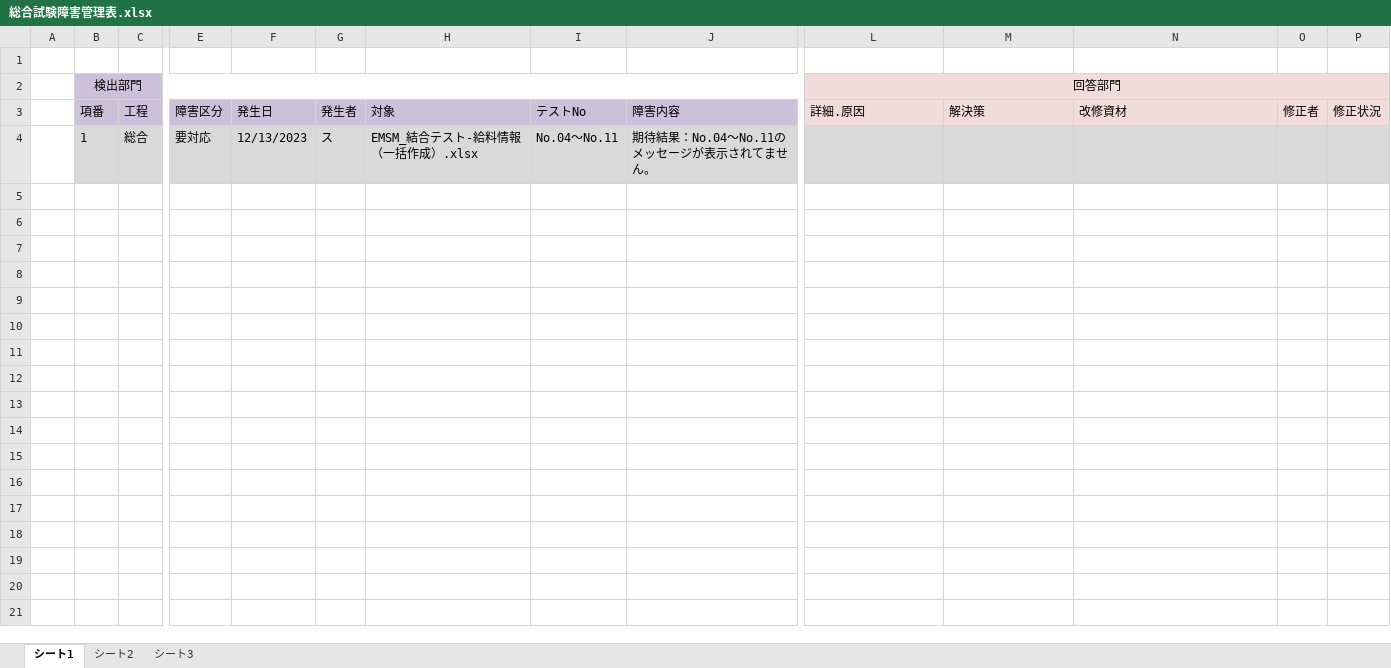
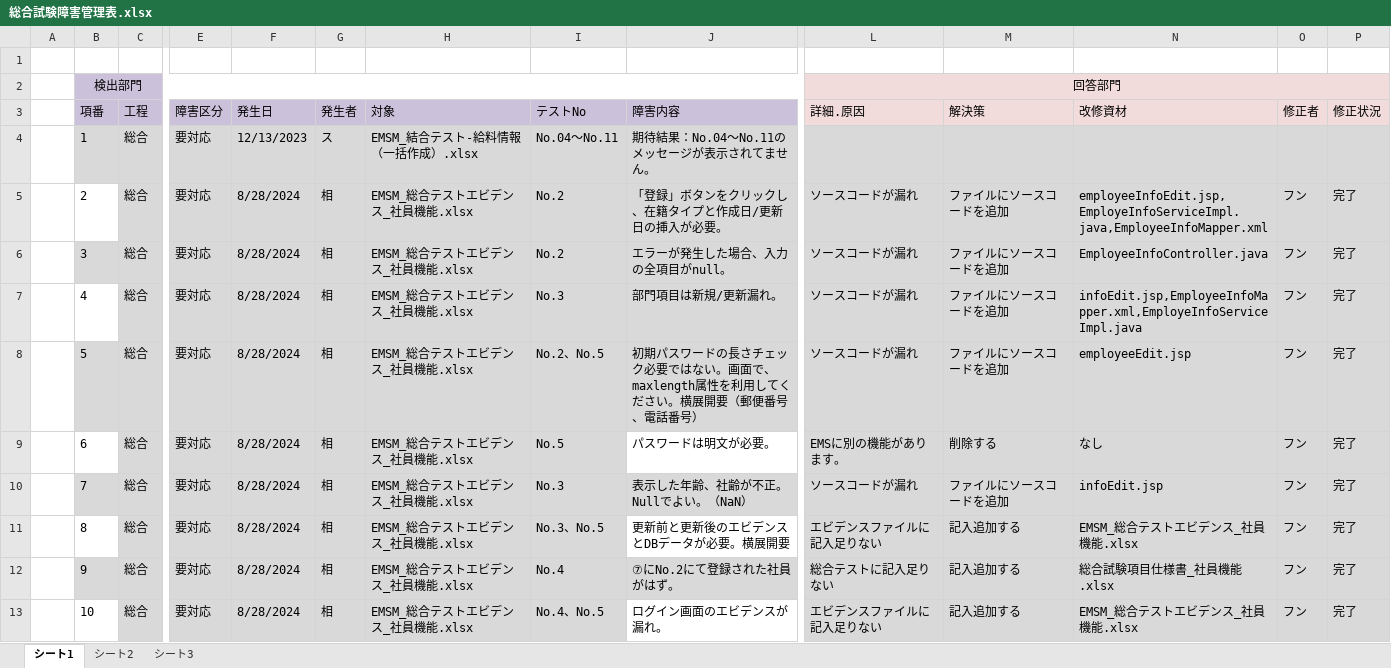
Before and after one commit to softtechSoft/emsm, an Excel workbook: DOC/総合テスト/総合試験障害管理表.xlsx, sheet シート1, drawn as a sheet; only a part is shown, gaps mark what is left out; values as stored, in another font and other column widths than the file's, no borders; conditional formats not drawn; rows hold the shown columns only; the diff covers the shown part only; the diff names each change by its address in the sheet, - before the commit and + after, or states it on an @@ line.

```diff
--- a/DOC/総合テスト/総合試験障害管理表.xlsx (sheet シート1)
+++ b/DOC/総合テスト/総合試験障害管理表.xlsx (sheet シート1)
+row 5:  | 2 | 総合 | 要対応 | 8/28/2024 | 相 | EMSM_総合テストエビデンス_社員機能.xlsx | No.2 | 「登録」ボタンをクリックし、在籍タイプと作成日/更新日の挿入が必要。 | ソースコードが漏れ | ファイルにソースコードを追加 | employeeInfoEdit.jsp,EmployeInfoServiceImpl.java,EmployeeInfoMapper.xml | フン | 完了
+row 6:  | 3 | 総合 | 要対応 | 8/28/2024 | 相 | EMSM_総合テストエビデンス_社員機能.xlsx | No.2 | エラーが発生した場合、入力の全項目がnull。 | ソースコードが漏れ | ファイルにソースコードを追加 | EmployeeInfoController.java | フン | 完了
+row 7:  | 4 | 総合 | 要対応 | 8/28/2024 | 相 | EMSM_総合テストエビデンス_社員機能.xlsx | No.3 | 部門項目は新規/更新漏れ。 | ソースコードが漏れ | ファイルにソースコードを追加 | infoEdit.jsp,EmployeeInfoMapper.xml,EmployeInfoServiceImpl.java | フン | 完了
+row 8:  | 5 | 総合 | 要対応 | 8/28/2024 | 相 | EMSM_総合テストエビデンス_社員機能.xlsx | No.2、No.5 | 初期パスワードの長さチェック必要ではない。画面で、maxlength属性を利用してください。横展開要（郵便番号、電話番号） | ソースコードが漏れ | ファイルにソースコードを追加 | employeeEdit.jsp | フン | 完了
+row 9:  | 6 | 総合 | 要対応 | 8/28/2024 | 相 | EMSM_総合テストエビデンス_社員機能.xlsx | No.5 | パスワードは明文が必要。 | EMSに別の機能があります。 | 削除する | なし | フン | 完了
+row 10:  | 7 | 総合 | 要対応 | 8/28/2024 | 相 | EMSM_総合テストエビデンス_社員機能.xlsx | No.3 | 表示した年齢、社齢が不正。Nullでよい。（NaN） | ソースコードが漏れ | ファイルにソースコードを追加 | infoEdit.jsp | フン | 完了
+row 11:  | 8 | 総合 | 要対応 | 8/28/2024 | 相 | EMSM_総合テストエビデンス_社員機能.xlsx | No.3、No.5 | 更新前と更新後のエビデンスとDBデータが必要。横展開要 | エビデンスファイルに記入足りない | 記入追加する | EMSM_総合テストエビデンス_社員機能.xlsx | フン | 完了
+row 12:  | 9 | 総合 | 要対応 | 8/28/2024 | 相 | EMSM_総合テストエビデンス_社員機能.xlsx | No.4 | ⑦にNo.2にて登録された社員がはず。 | 総合テストに記入足りない | 記入追加する | 総合試験項目仕様書_社員機能.xlsx | フン | 完了
+row 13:  | 10 | 総合 | 要対応 | 8/28/2024 | 相 | EMSM_総合テストエビデンス_社員機能.xlsx | No.4、No.5 | ログイン画面のエビデンスが漏れ。 | エビデンスファイルに記入足りない | 記入追加する | EMSM_総合テストエビデンス_社員機能.xlsx | フン | 完了
```
Also changed, not shown: 11 added rows elsewhere in this sheet, DOC/総合テスト/総合テスト_エビデンス/EMSM_総合テストエビデンス_給料自動作成機能.xlsx, DOC/総合テスト/総合試験項目仕様書_社員機能.xlsx, 11 other files.
